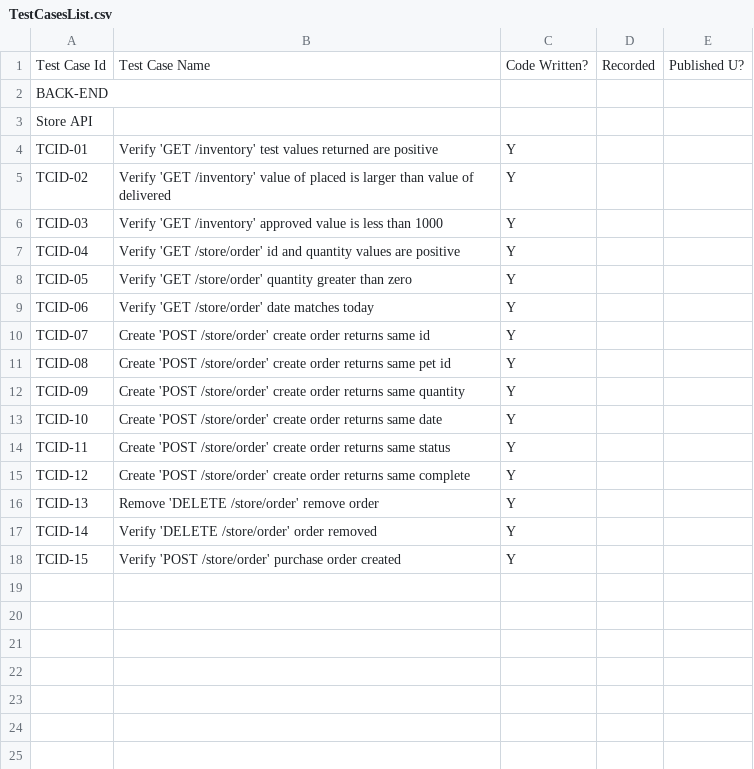
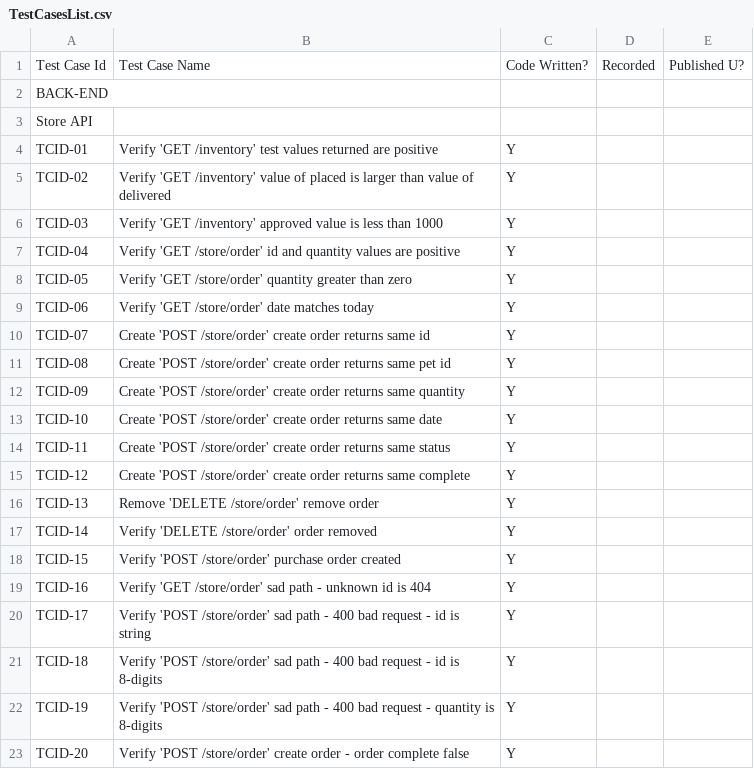
Before and after one commit to annwyl21/APItestingProject, a CSV file: TestCasesList.csv, drawn as a sheet; the diff names each change by its address in the sheet, - before the commit and + after, or states it on an @@ line.

Commit message:
add sad path to get purchase order

```diff
--- a/TestCasesList.csv
+++ b/TestCasesList.csv
+row 19: TCID-16 | Verify 'GET /store/order' sad path - unknown id is 404 | Y
+row 20: TCID-17 | Verify 'POST /store/order' sad path - 400 bad request - id is string | Y
+row 21: TCID-18 | Verify 'POST /store/order' sad path - 400 bad request - id is 8-digits | Y
+row 22: TCID-19 | Verify 'POST /store/order' sad path - 400 bad request - quantity is 8-digits | Y
+row 23: TCID-20 | Verify 'POST /store/order' create order - order complete false | Y
```
Also changed, not shown: 6 other files.
